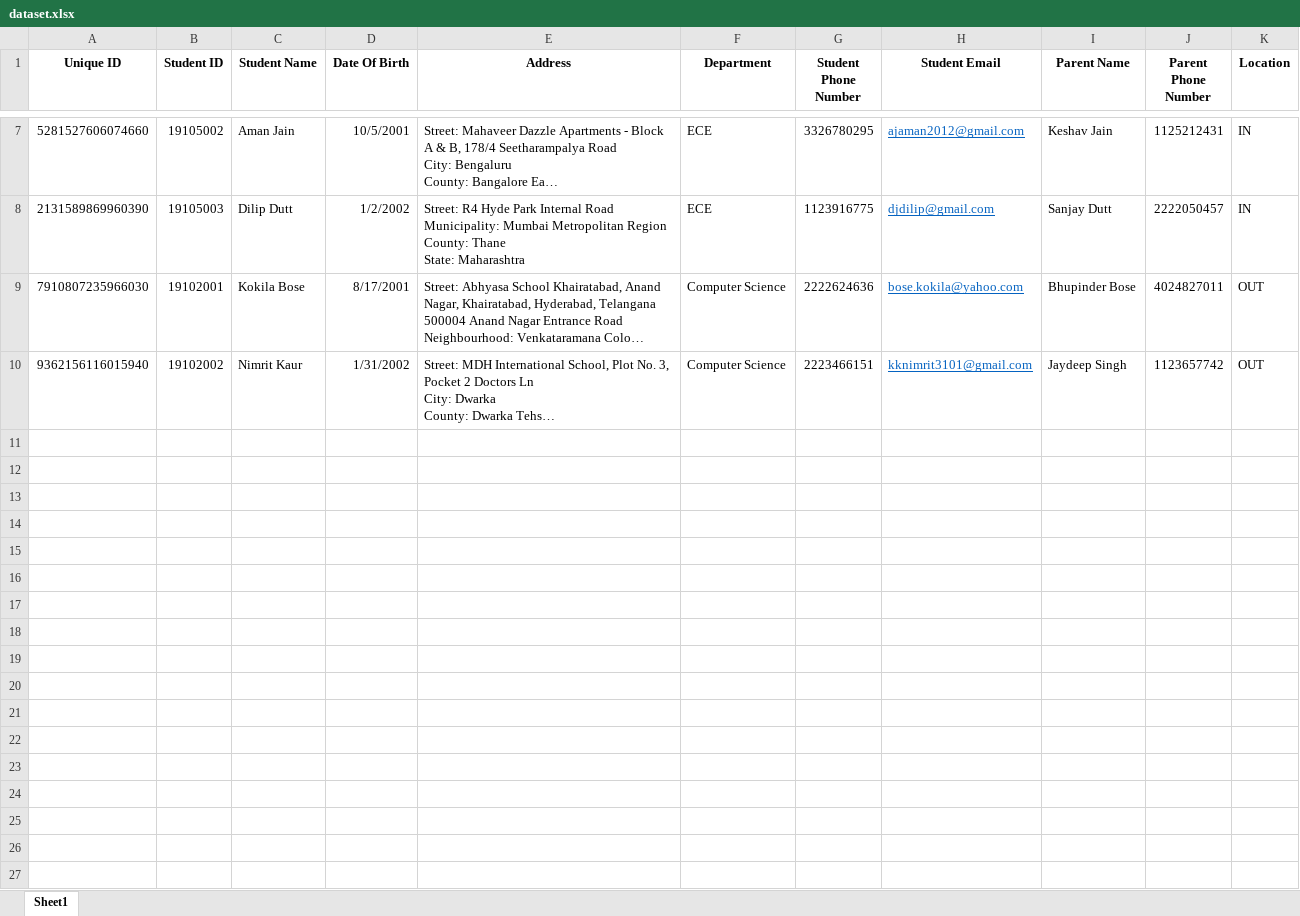
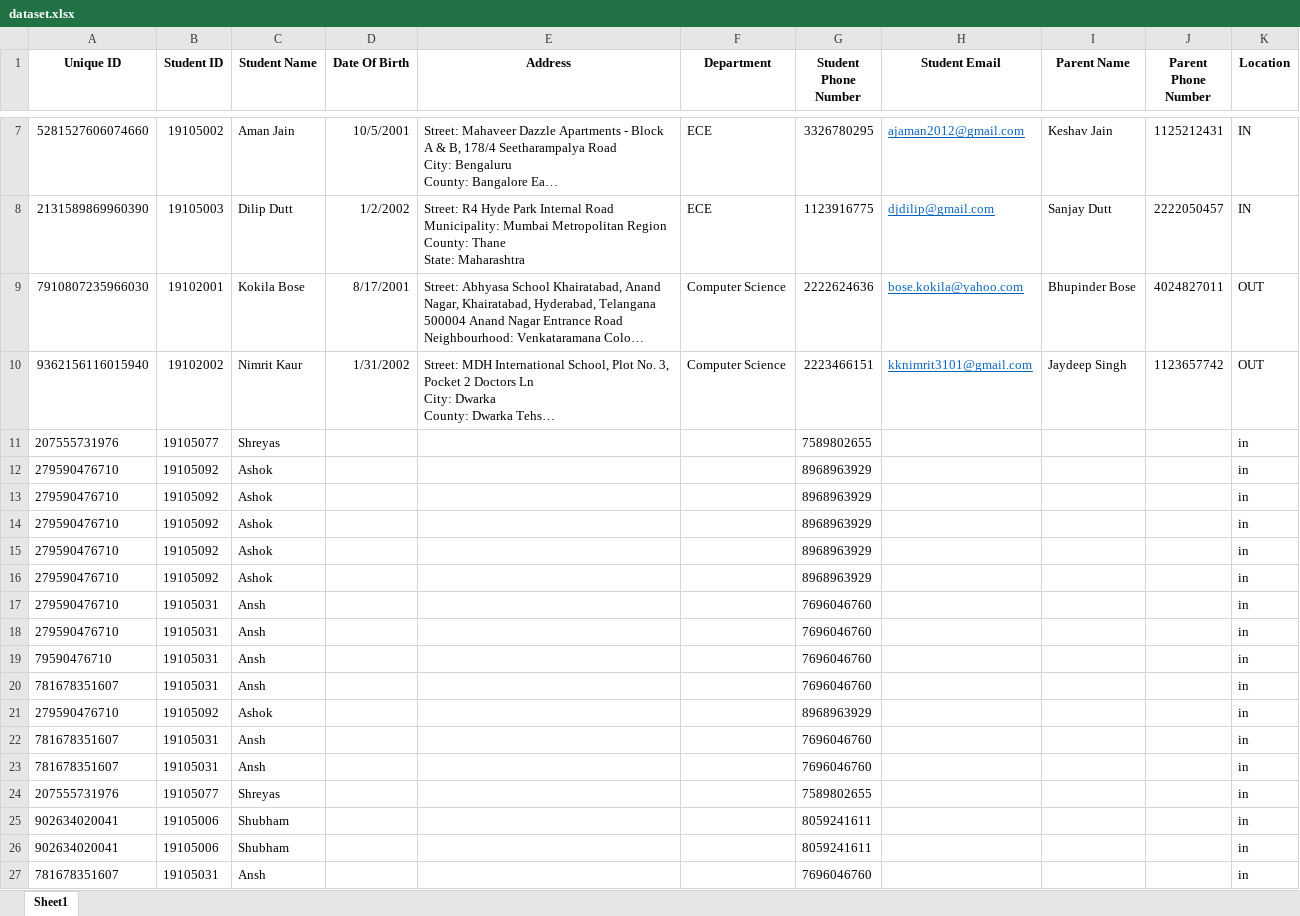
Before and after one commit to anshchawla521/major_project, an Excel workbook: dataset.xlsx, sheet Sheet1, drawn as a sheet; only a part is shown, gaps mark what is left out; long unchanged cells end in …; values as stored, in another font and other column widths than the file's, no borders; the diff names each change by its address in the sheet, - before the commit and + after, or states it on an @@ line.

```diff
--- a/dataset.xlsx (sheet Sheet1)
+++ b/dataset.xlsx (sheet Sheet1)
+row 11: 207555731976 | 19105077 | Shreyas |  |  |  | 7589802655 |  |  |  | in
+row 12: 279590476710 | 19105092 | Ashok |  |  |  | 8968963929 |  |  |  | in
+row 13: 279590476710 | 19105092 | Ashok |  |  |  | 8968963929 |  |  |  | in
+row 14: 279590476710 | 19105092 | Ashok |  |  |  | 8968963929 |  |  |  | in
+row 15: 279590476710 | 19105092 | Ashok |  |  |  | 8968963929 |  |  |  | in
+row 16: 279590476710 | 19105092 | Ashok |  |  |  | 8968963929 |  |  |  | in
+row 17: 279590476710 | 19105031 | Ansh |  |  |  | 7696046760 |  |  |  | in
+row 18: 279590476710 | 19105031 | Ansh |  |  |  | 7696046760 |  |  |  | in
+row 19: 79590476710 | 19105031 | Ansh |  |  |  | 7696046760 |  |  |  | in
+row 20: 781678351607 | 19105031 | Ansh |  |  |  | 7696046760 |  |  |  | in
+row 21: 279590476710 | 19105092 | Ashok |  |  |  | 8968963929 |  |  |  | in
+row 22: 781678351607 | 19105031 | Ansh |  |  |  | 7696046760 |  |  |  | in
+row 23: 781678351607 | 19105031 | Ansh |  |  |  | 7696046760 |  |  |  | in
+row 24: 207555731976 | 19105077 | Shreyas |  |  |  | 7589802655 |  |  |  | in
+row 25: 902634020041 | 19105006 | Shubham |  |  |  | 8059241611 |  |  |  | in
+row 26: 902634020041 | 19105006 | Shubham |  |  |  | 8059241611 |  |  |  | in
+row 27: 781678351607 | 19105031 | Ansh |  |  |  | 7696046760 |  |  |  | in
```
Also changed, not shown: attendance.xlsx, 4 other files.
